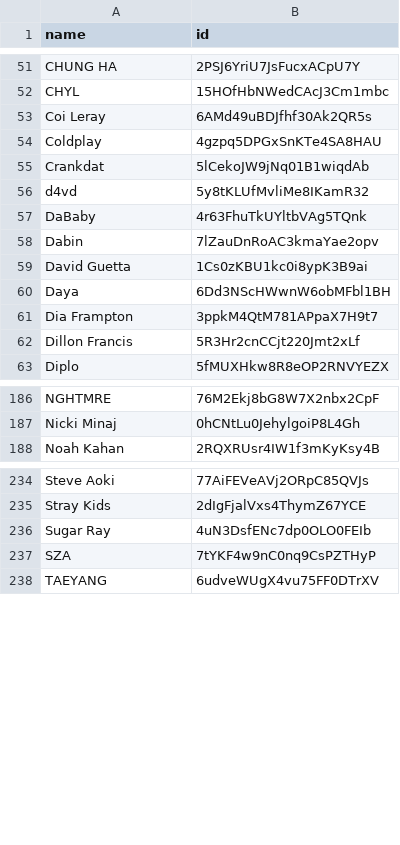
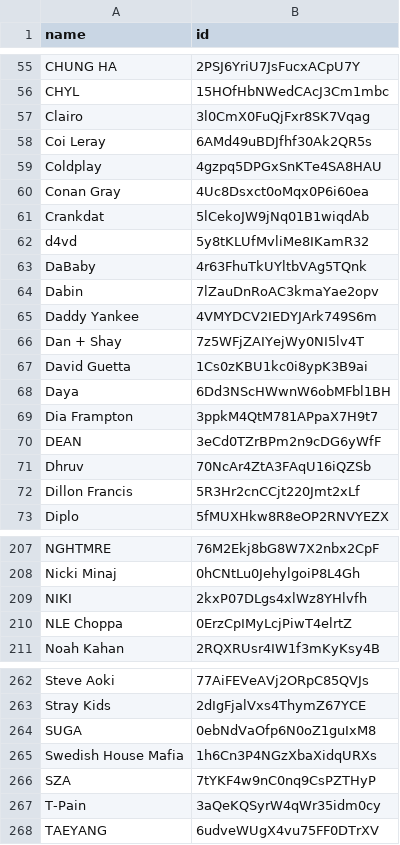
Before and after one commit to stevenxngo/six-degrees-of-spotify, a CSV file: data/artists.csv, drawn as a sheet; only a part is shown, gaps mark what is left out; removed rows and columns are numbered as before the commit, all else as after; the diff covers the shown part only; the diff names each change by its address in the sheet, - before the commit and + after, or states it on an @@ line.

Commit message:
Upload import data

```diff
--- a/data/artists.csv
+++ b/data/artists.csv
+row 57: Clairo | 3l0CmX0FuQjFxr8SK7Vqag
+row 60: Conan Gray | 4Uc8Dsxct0oMqx0P6i60ea
+row 65: Daddy Yankee | 4VMYDCV2IEDYJArk749S6m
+row 66: Dan + Shay | 7z5WFjZAIYejWy0NI5lv4T
+row 70: DEAN | 3eCd0TZrBPm2n9cDG6yWfF
+row 71: Dhruv | 70NcAr4ZtA3FAqU16iQZSb
+row 209: NIKI | 2kxP07DLgs4xlWz8YHlvfh
+row 210: NLE Choppa | 0ErzCpIMyLcjPiwT4elrtZ
-row 236: Sugar Ray | 4uN3DsfENc7dp0OLO0FEIb
+row 264: SUGA | 0ebNdVaOfp6N0oZ1guIxM8
+row 265: Swedish House Mafia | 1h6Cn3P4NGzXbaXidqURXs
+row 267: T-Pain | 3aQeKQSyrW4qWr35idm0cy
```
Also changed, not shown: 27 added rows and 1 removed row elsewhere in this file, 3 other files.
